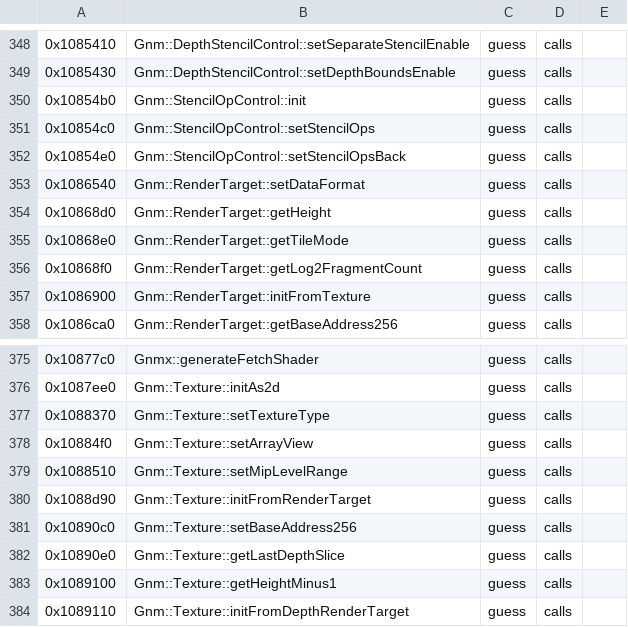
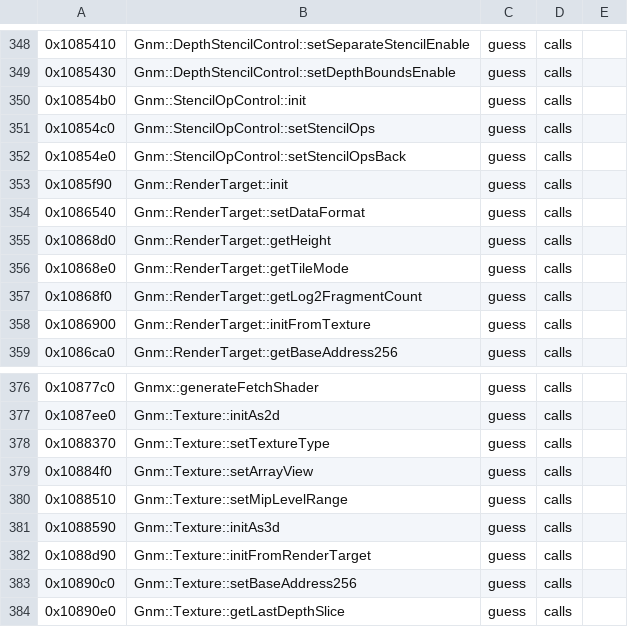
Before and after one commit to bloodborne-native/bloodborne-recomp, a TSV file: annotations/functions.tsv, drawn as a sheet; only a part is shown, gaps mark what is left out; the shorter side is filled out with more unchanged rows.

```diff
--- a/annotations/functions.tsv
+++ b/annotations/functions.tsv
@@ -352,2 +352,3 @@
 0x10854e0	Gnm::StencilOpControl::setStencilOpsBack	guess	calls	
+0x1085f90	Gnm::RenderTarget::init	guess	calls	
 0x1086540	Gnm::RenderTarget::setDataFormat	guess	calls	
@@ -379,2 +380,3 @@
 0x1088510	Gnm::Texture::setMipLevelRange	guess	calls	
+0x1088590	Gnm::Texture::initAs3d	guess	calls	
 0x1088d90	Gnm::Texture::initFromRenderTarget	guess	calls	
```
Also changed, not shown: 3 other files.
